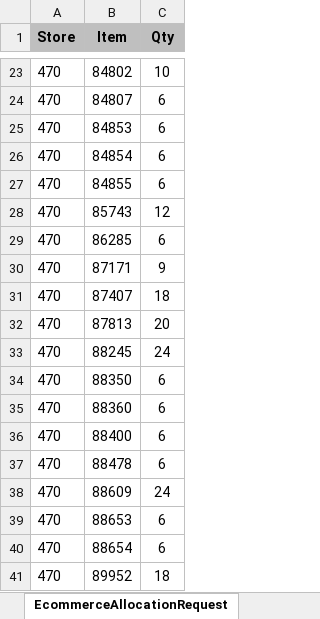
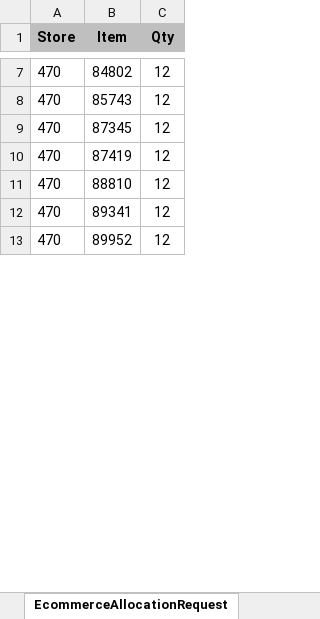
Before and after one commit to Earthboundco/weborder-ai, an Excel workbook: assets/Ecommerce_Allocation_Request.xlsx, sheet EcommerceAllocationRequest, drawn as a sheet; only a part is shown, gaps mark what is left out; values as stored, in another font and other column widths than the file's, no borders; removed rows and columns are numbered as before the commit, all else as after; the diff covers the shown part only; the diff names each change by its address in the sheet, - before the commit and + after, or states it on an @@ line.

```diff
--- a/assets/Ecommerce_Allocation_Request.xlsx (sheet EcommerceAllocationRequest)
+++ b/assets/Ecommerce_Allocation_Request.xlsx (sheet EcommerceAllocationRequest)
-C7 (Qty): 10
+C7 (Qty): 12
-row 24: 470 | 84807 | 6
-row 25: 470 | 84853 | 6
-row 26: 470 | 84854 | 6
-row 27: 470 | 84855 | 6
-row 29: 470 | 86285 | 6
-row 30: 470 | 87171 | 9
-row 31: 470 | 87407 | 18
-row 32: 470 | 87813 | 20
-row 33: 470 | 88245 | 24
-row 34: 470 | 88350 | 6
-row 35: 470 | 88360 | 6
-row 36: 470 | 88400 | 6
-row 37: 470 | 88478 | 6
-row 38: 470 | 88609 | 24
-row 39: 470 | 88653 | 6
-row 40: 470 | 88654 | 6
+row 9: 470 | 87345 | 12
+row 10: 470 | 87419 | 12
+row 11: 470 | 88810 | 12
+row 12: 470 | 89341 | 12
-C13 (Qty): 18
+C13 (Qty): 12
```
Also changed, not shown: 14 added rows, 101 removed rows and 17 edited cells elsewhere in this sheet, assets/DCS_Pattern.xlsx, assets/DPS_Code_allocation_table.xlsx, 10 other files.
